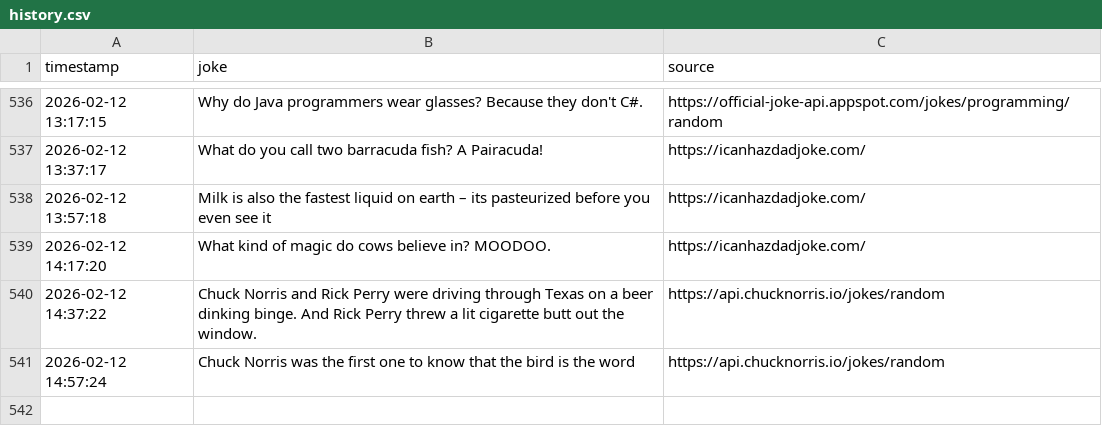
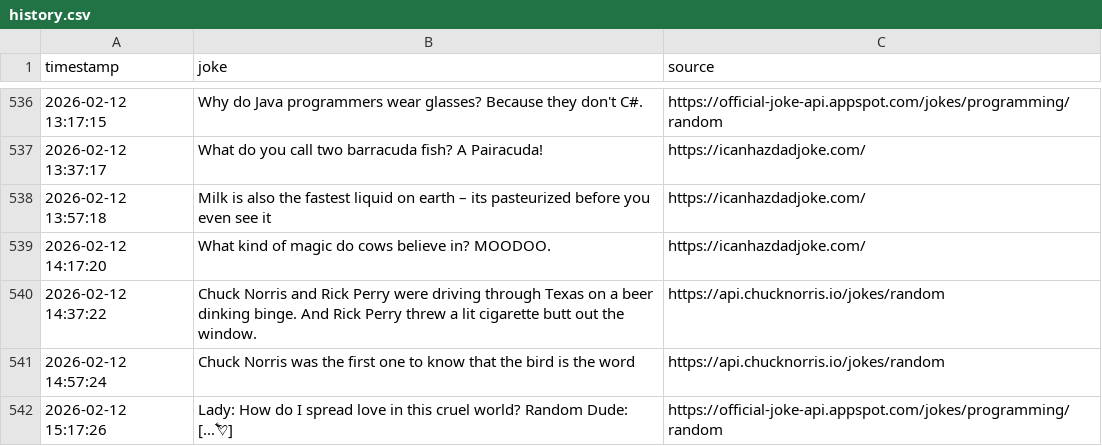
Before and after one commit to zik-uralov/daily-jokes, a CSV file: history.csv, drawn as a sheet; only a part is shown, gaps mark what is left out; the diff names each change by its address in the sheet, - before the commit and + after, or states it on an @@ line.

Commit message:
New joke fetched at 2026-02-12 15:17:26
Lady: How do I spread love in this cruel world? Random Dude: [...💘]

Source: https://official-joke-api.appspot.com/jokes/programming/random

```diff
--- a/history.csv
+++ b/history.csv
+row 542: 2026-02-12 15:17:26 | Lady: How do I spread love in this cruel world? Random Dude: [...💘] | https://official-joke-api.appspot.com/jokes/programming/random
```
Also changed, not shown: 2 other files.
